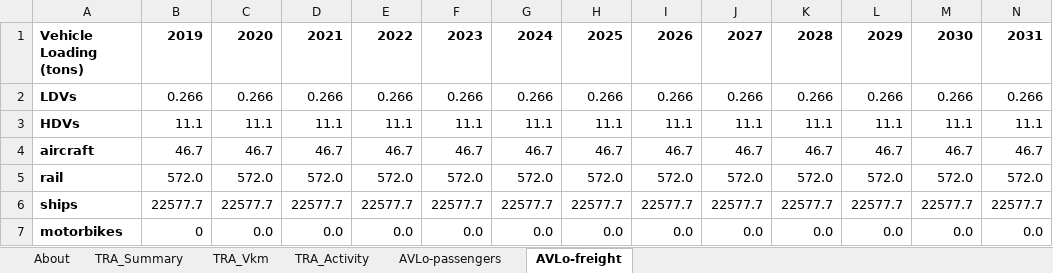
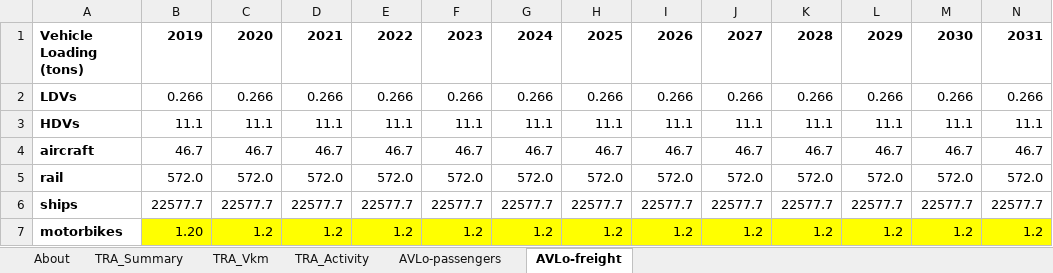
Before and after one commit to EnergyInnovation/eps-eu, an Excel workbook: InputData/trans/AVLo/Avg Vehicle Loading.xlsx, sheet AVLo-freight, drawn as a sheet; only a part is shown; values as stored, in another font and other column widths than the file's, no borders; removed rows and columns are numbered as before the commit, all else as after; rows hold the shown columns only; the diff names each change by its address in the sheet, - before the commit and + after, or states it on an @@ line.

```diff
--- a/InputData/trans/AVLo/Avg Vehicle Loading.xlsx (sheet AVLo-freight)
+++ b/InputData/trans/AVLo/Avg Vehicle Loading.xlsx (sheet AVLo-freight)
-row 7: motorbikes | 0 | 0.0 | 0.0 | 0.0 | 0.0 | 0.0 | 0.0 | 0.0 | 0.0 | 0.0 | 0.0 | 0.0 | 0.0
+row 7: motorbikes | 1.20 | 1.2 | 1.2 | 1.2 | 1.2 | 1.2 | 1.2 | 1.2 | 1.2 | 1.2 | 1.2 | 1.2 | 1.2
```
Also changed, not shown: sheet AVLo-passengers, charts or pictures, InputData/CSV Export Tool.xlsm, 9 other files.
